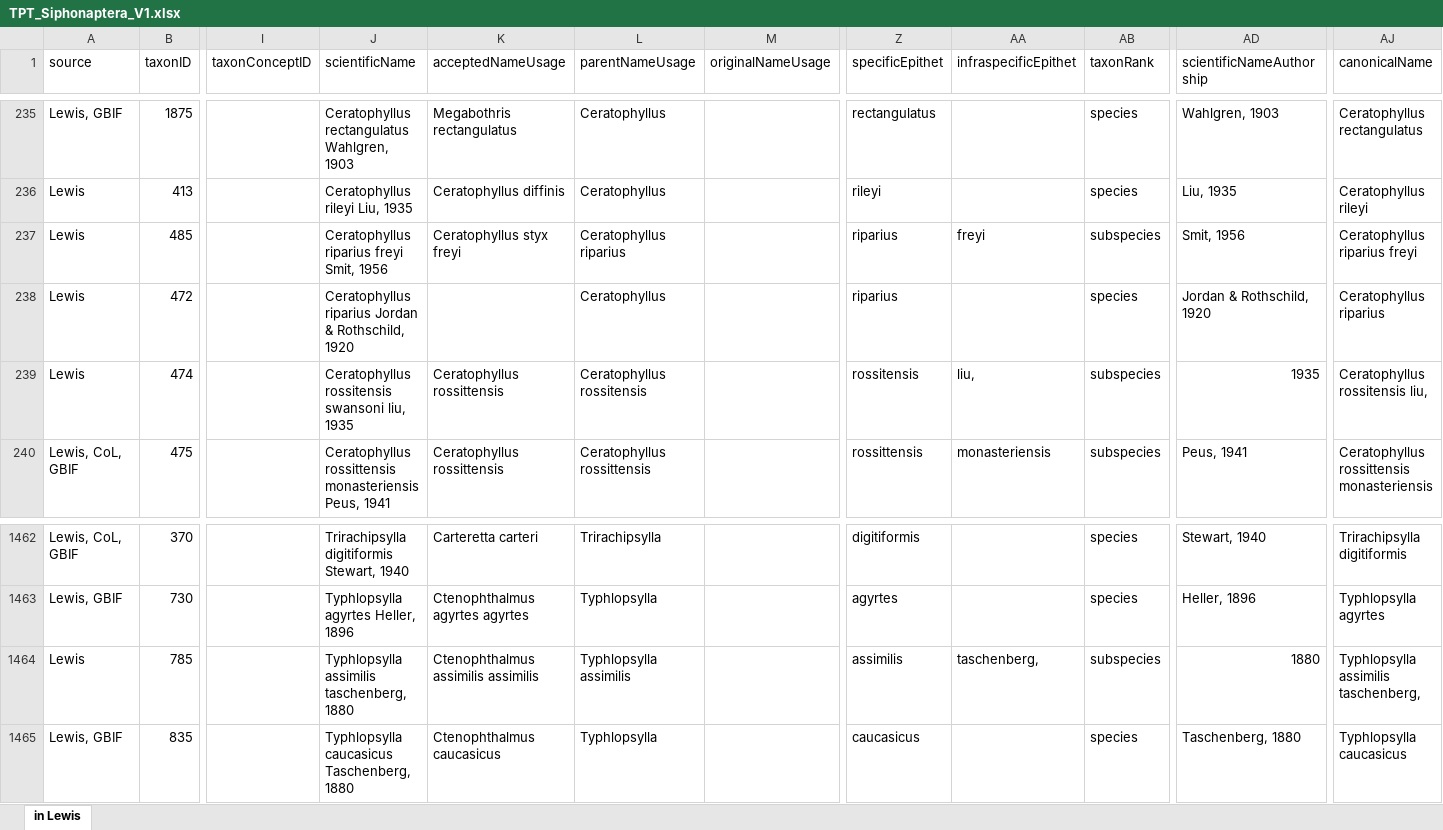
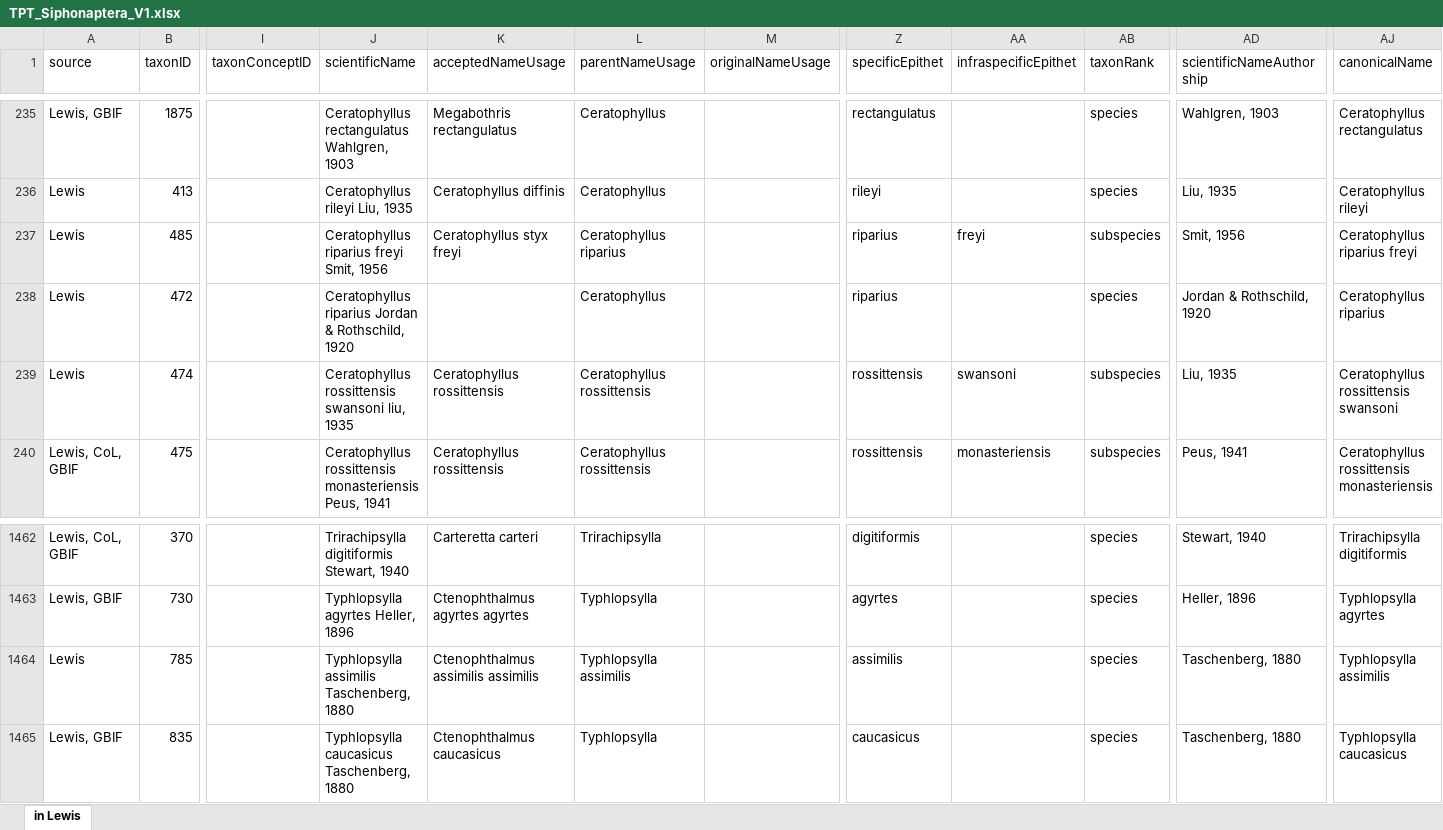
Before and after one commit to Jegelewicz/tpt-siphonaptera, an Excel workbook: output/TPT_Siphonaptera_V1.xlsx, sheet in Lewis, drawn as a sheet; only a part is shown, gaps mark what is left out; values as stored, in another font and other column widths than the file's, no borders; the diff names each change by its address in the sheet, - before the commit and + after, or states it on an @@ line.

```diff
--- a/output/TPT_Siphonaptera_V1.xlsx (sheet in Lewis)
+++ b/output/TPT_Siphonaptera_V1.xlsx (sheet in Lewis)
-J239 (scientificName): Ceratophyllus rossitensis swansoni liu, 1935
+J239 (scientificName): Ceratophyllus rossittensis swansoni liu, 1935
-L239 (parentNameUsage): Ceratophyllus rossitensis
+L239 (parentNameUsage): Ceratophyllus rossittensis
-Z239 (specificEpithet): rossitensis
+Z239 (specificEpithet): rossittensis
-AA239 (infraspecificEpithet): liu,
+AA239 (infraspecificEpithet): swansoni
-AD239 (scientificNameAuthorship): 1935
+AD239 (scientificNameAuthorship): Liu, 1935
-AJ239 (canonicalName): Ceratophyllus rossitensis liu,
+AJ239 (canonicalName): Ceratophyllus rossittensis swansoni
-J1464 (scientificName): Typhlopsylla assimilis taschenberg, 1880
+J1464 (scientificName): Typhlopsylla assimilis Taschenberg, 1880
-AA1464 (infraspecificEpithet): taschenberg,
+AA1464 (infraspecificEpithet): (empty)
-AB1464 (taxonRank): subspecies
+AB1464 (taxonRank): species
-AD1464 (scientificNameAuthorship): 1880
+AD1464 (scientificNameAuthorship): Taschenberg, 1880
-AJ1464 (canonicalName): Typhlopsylla assimilis taschenberg,
+AJ1464 (canonicalName): Typhlopsylla assimilis
```
Also changed, not shown: input/Lewis World Species List 26 JULY 2021.xlsx, 2 other files.
